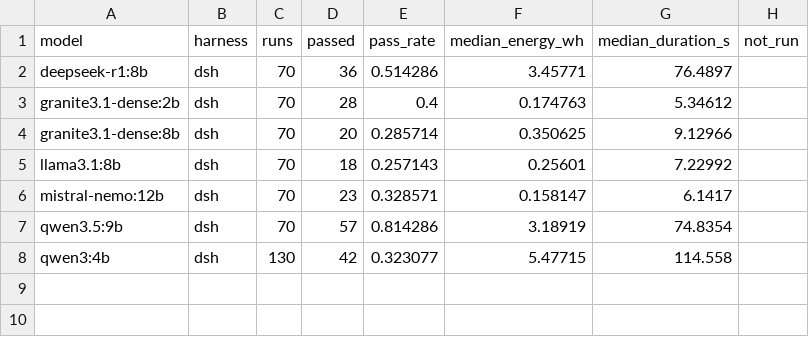
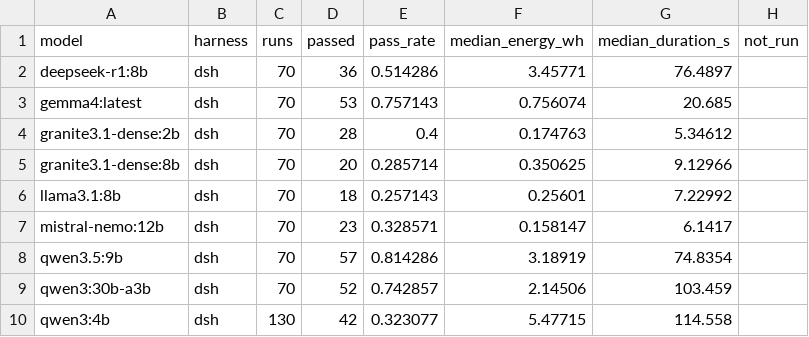
Before and after one commit to jkalonji/local-ai-energy-measure, a CSV file: results/with_harnesses/matrix.csv, drawn as a sheet; the diff names each change by its address in the sheet, - before the commit and + after, or states it on an @@ line.

```diff
--- a/results/with_harnesses/matrix.csv
+++ b/results/with_harnesses/matrix.csv
+row 3: gemma4:latest | dsh | 70 | 53 | 0.757143 | 0.756074 | 20.685
+row 9: qwen3:30b-a3b | dsh | 70 | 52 | 0.742857 | 2.14506 | 103.459
```
Also changed, not shown: 3 other files.
